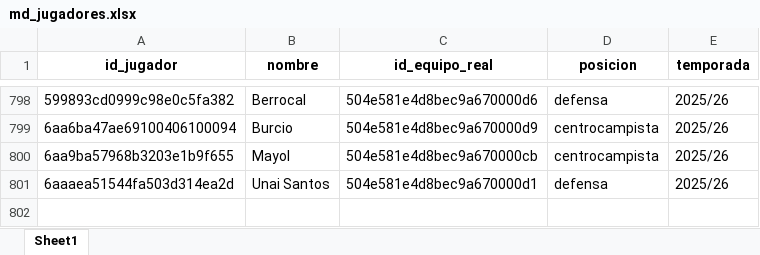
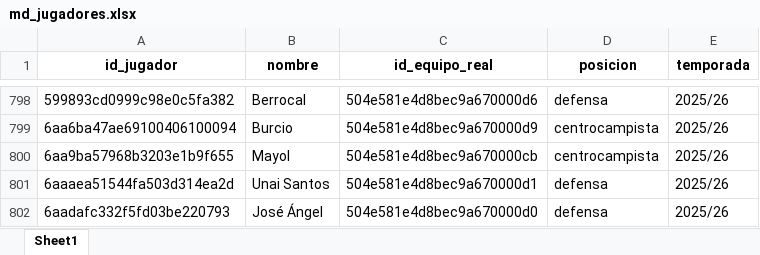
Before and after one commit to kelo71bis/FutmondoBOT, an Excel workbook: datos/maestros/md_jugadores.xlsx, sheet Sheet1, drawn as a sheet; only a part is shown, gaps mark what is left out; values as stored, in another font and other column widths than the file's, no borders; the diff names each change by its address in the sheet, - before the commit and + after, or states it on an @@ line.

```diff
--- a/datos/maestros/md_jugadores.xlsx (sheet Sheet1)
+++ b/datos/maestros/md_jugadores.xlsx (sheet Sheet1)
+row 802: 6aadafc332f5fd03be220793 | José Ángel | 504e581e4d8bec9a670000d0 | defensa | 2025/26
```
Also changed, not shown: datos/hechos/td_admin.xlsx, datos/hechos/td_puntos_jugadores_2025_26.xlsx, 6 other files.
